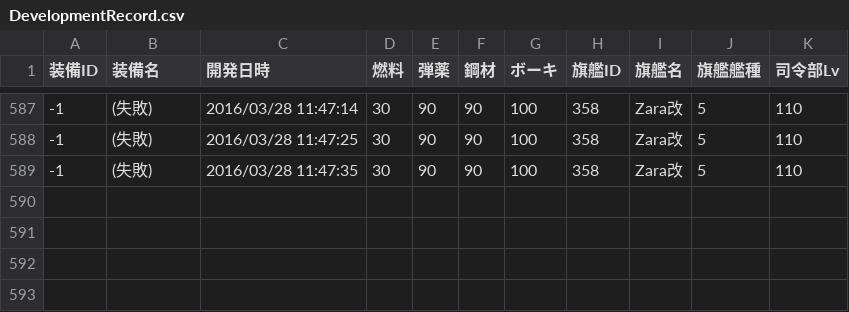
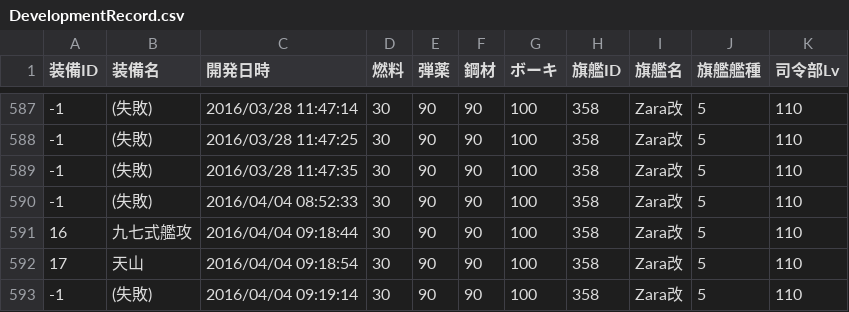
Before and after one commit to MaChenhao/74eo.makai, a CSV file: Record/DevelopmentRecord.csv, drawn as a sheet; only a part is shown, gaps mark what is left out.

```diff
--- a/Record/DevelopmentRecord.csv
+++ b/Record/DevelopmentRecord.csv
@@ -589 +589,5 @@
 -1,(失敗),2016/03/28 11:47:35,30,90,90,100,358,Zara改,5,110
+-1,(失敗),2016/04/04 08:52:33,30,90,90,100,358,Zara改,5,110
+16,九七式艦攻,2016/04/04 09:18:44,30,90,90,100,358,Zara改,5,110
+17,天山,2016/04/04 09:18:54,30,90,90,100,358,Zara改,5,110
+-1,(失敗),2016/04/04 09:19:14,30,90,90,100,358,Zara改,5,110
```
Also changed, not shown: Record/ConstructionRecord.csv, Record/EnemyFleetRecord.csv, 9 other files.
